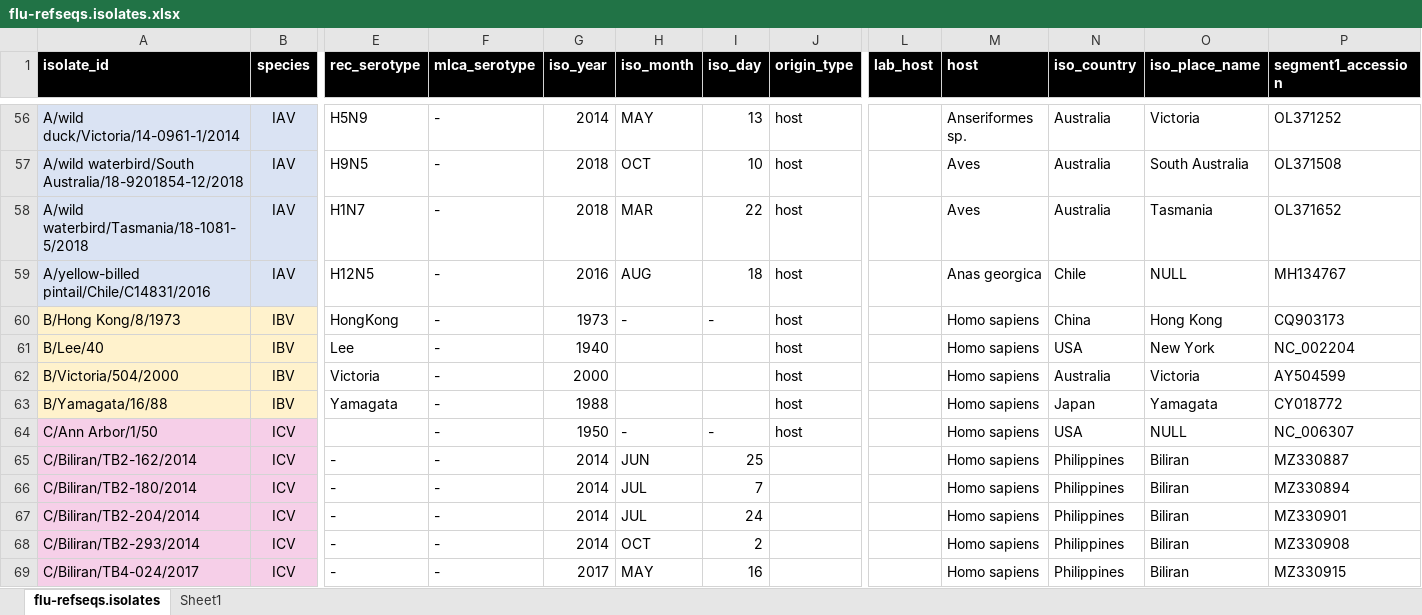
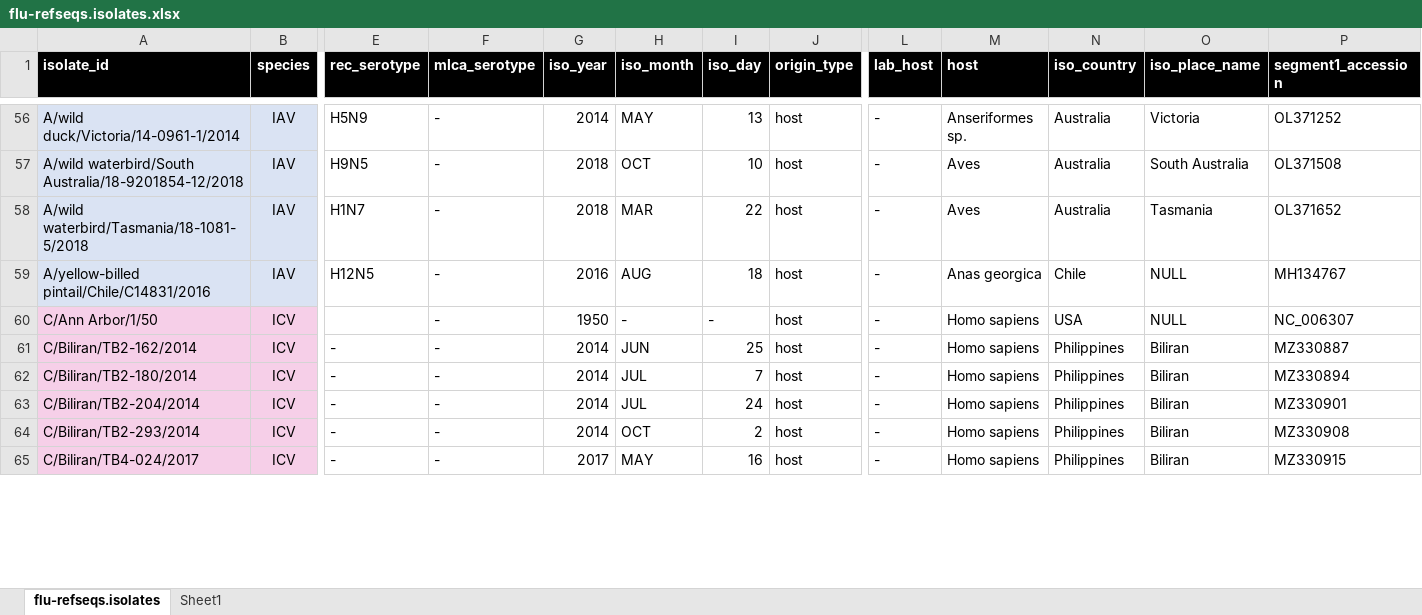
Before and after one commit to giffordlabcvr/Flu-GLUE, an Excel workbook: tabular/core/flu-refseqs.isolates.xlsx, sheet flu-refseqs.isolates, drawn as a sheet; only a part is shown, gaps mark what is left out; values as stored, in another font and other column widths than the file's, no borders; removed rows and columns are numbered as before the commit, all else as after; rows hold the shown columns only; the diff covers the shown part only; the diff names each change by its address in the sheet, - before the commit and + after, or states it on an @@ line.

Commit message:
Refactor - updating isolate table in core project

```diff
--- a/tabular/core/flu-refseqs.isolates.xlsx (sheet flu-refseqs.isolates)
+++ b/tabular/core/flu-refseqs.isolates.xlsx (sheet flu-refseqs.isolates)
-L56:L59 (lab_host): (empty)
+L56:L59 (lab_host): -
-row 60: B/Hong Kong/8/1973 | IBV | HongKong | - | 1973 | - | - | host |  | Homo sapiens | China | Hong Kong | CQ903173
-row 61: B/Lee/40 | IBV | Lee | - | 1940 |  |  | host |  | Homo sapiens | USA | New York | NC_002204
-row 62: B/Victoria/504/2000 | IBV | Victoria | - | 2000 |  |  | host |  | Homo sapiens | Australia | Victoria | AY504599
-row 63: B/Yamagata/16/88 | IBV | Yamagata | - | 1988 |  |  | host |  | Homo sapiens | Japan | Yamagata | CY018772
-L60:L65 (lab_host): (empty)
+L60:L65 (lab_host): -
-J61:J65 (origin_type): (empty)
+J61:J65 (origin_type): host
```
Also changed, not shown: 30 added rows and 286 edited cells elsewhere in this sheet, sheet Sheet1, 23 other files.
